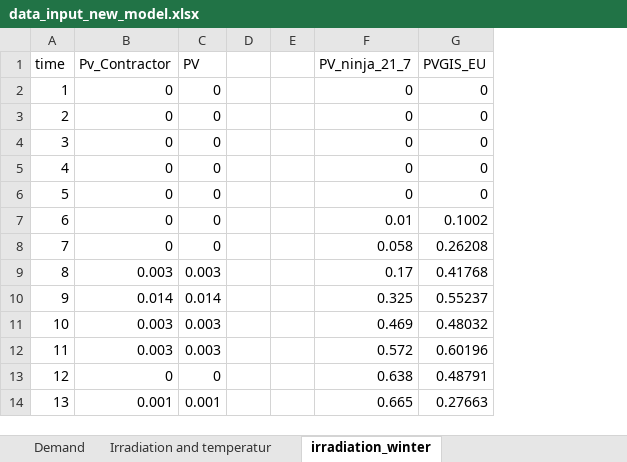
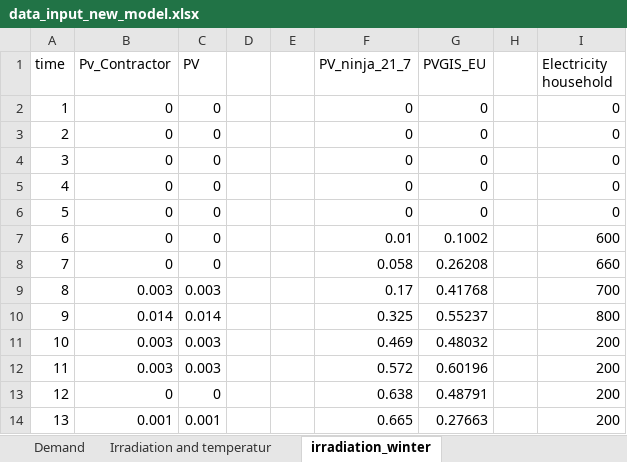
Before and after one commit to luisa-brueser/Optimization_Contracting, an Excel workbook: src/pv_optimizer_contracting/data_input_new_model.xlsx, sheet irradiation_winter, drawn as a sheet; only a part is shown; values as stored, in another font and other column widths than the file's, no borders; the diff names each change by its address in the sheet, - before the commit and + after, or states it on an @@ line.

```diff
--- a/src/pv_optimizer_contracting/data_input_new_model.xlsx (sheet irradiation_winter)
+++ b/src/pv_optimizer_contracting/data_input_new_model.xlsx (sheet irradiation_winter)
+column H, empty
+column I (Electricity household), rows 2-14: 0 | 0 | 0 | 0 | 0 | 600 | 660 | 700 | 800 | 200 | 200 | 200 | 200
```
Also changed, not shown: sheet Demand, sheet Sets, 2 other files.
